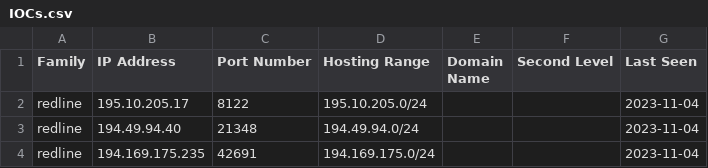
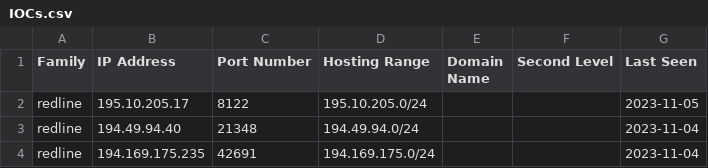
Before and after one commit to Abjuri5t/SarlackLab, a CSV file: IOCs.csv, drawn as a sheet; only a part is shown.

Commit message:
IOC update

```diff
--- a/IOCs.csv
+++ b/IOCs.csv
@@ -1,3 +1,3 @@
 Family,IP Address,Port Number,Hosting Range,Domain Name,Second Level,Last Seen
-redline,195.10.205.17,8122,195.10.205.0/24,,,2023-11-04
+redline,195.10.205.17,8122,195.10.205.0/24,,,2023-11-05
 redline,194.49.94.40,21348,194.49.94.0/24,,,2023-11-04
```
